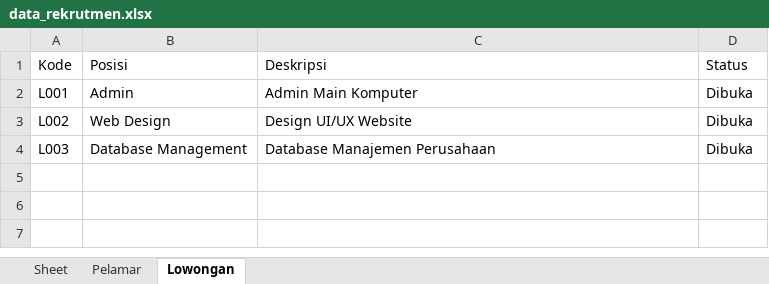
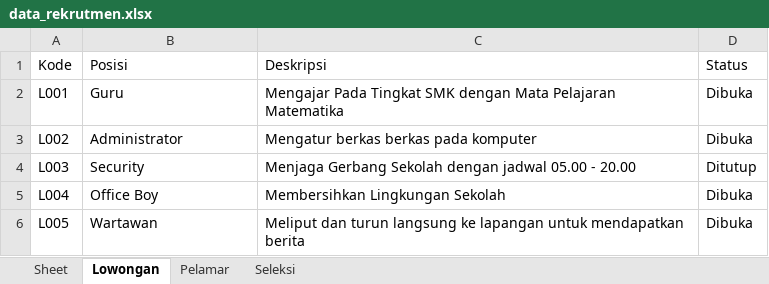
Before and after one commit to College-Project-s/Python-UAS-Semester1, an Excel workbook: data_rekrutmen.xlsx, sheet Lowongan, drawn as a sheet; values as stored, in another font and other column widths than the file's, no borders; the diff names each change by its address in the sheet, - before the commit and + after, or states it on an @@ line.

```diff
--- a/data_rekrutmen.xlsx (sheet Lowongan)
+++ b/data_rekrutmen.xlsx (sheet Lowongan)
+sheet tab: Seleksi
@@ sheet tab order changed: Sheet | Lowongan | Pelamar | Seleksi @@
-B2 (Posisi): Admin
+B2 (Posisi): Guru
-C2 (Deskripsi): Admin Main Komputer
+C2 (Deskripsi): Mengajar Pada Tingkat SMK dengan Mata Pelajaran Matematika
-B3 (Posisi): Web Design
+B3 (Posisi): Administrator
-C3 (Deskripsi): Design UI/UX Website
+C3 (Deskripsi): Mengatur berkas berkas pada komputer
-B4 (Posisi): Database Management
+B4 (Posisi): Security
-C4 (Deskripsi): Database Manajemen Perusahaan
+C4 (Deskripsi): Menjaga Gerbang Sekolah dengan jadwal 05.00 - 20.00
-D4 (Status): Dibuka
+D4 (Status): Ditutup
+row 5: L004 | Office Boy | Membersihkan Lingkungan Sekolah | Dibuka
+row 6: L005 | Wartawan | Meliput dan turun langsung ke lapangan untuk mendapatkan berita | Dibuka
```
Also changed, not shown: sheet Pelamar, 5 other files.
